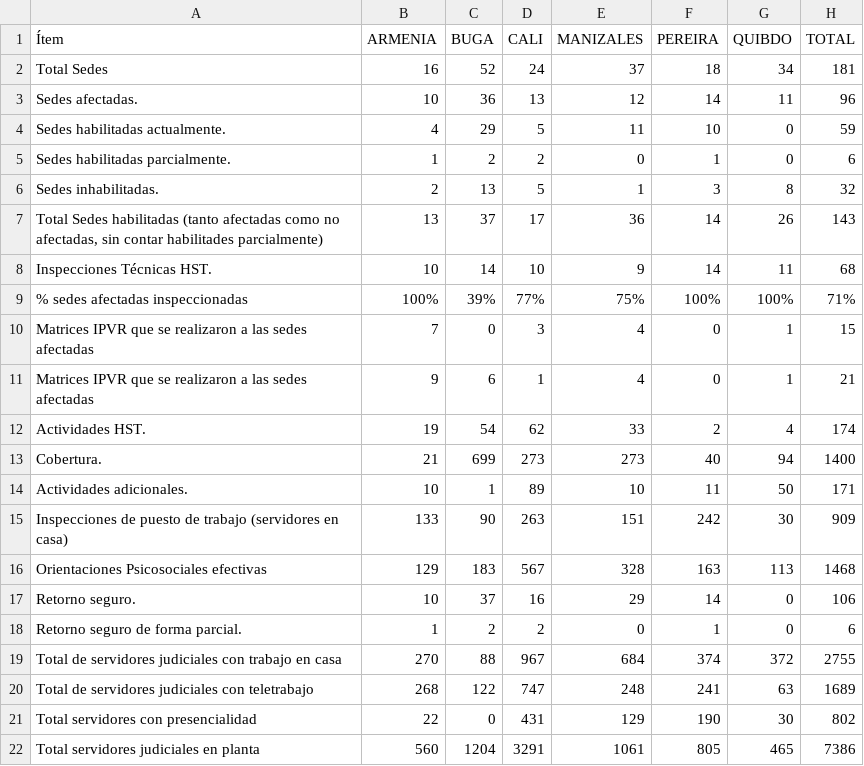
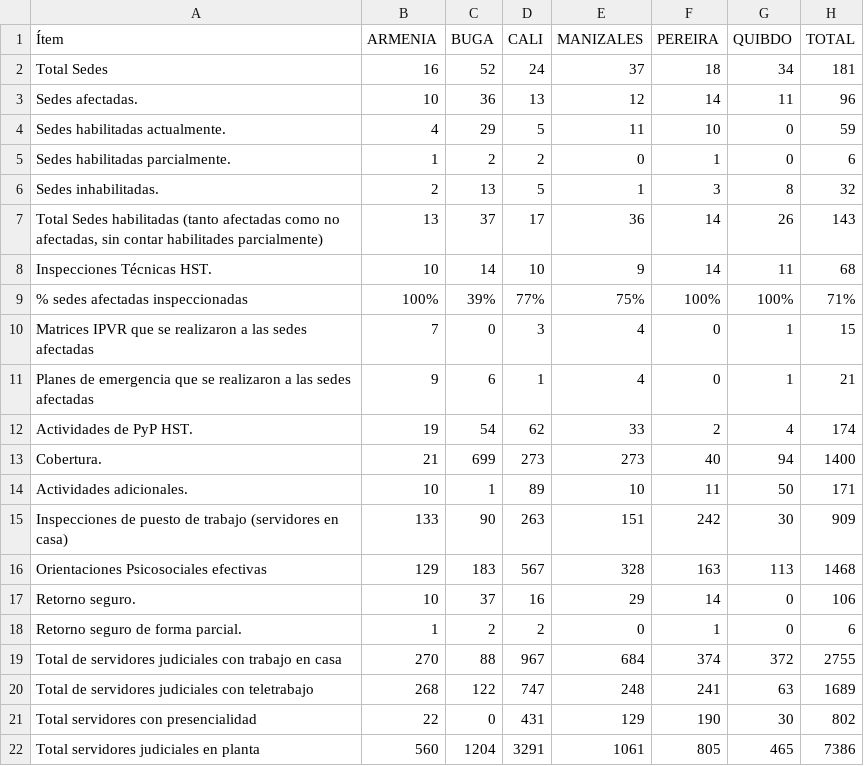
Before and after one commit to dasg010785-hue/seguimiento-sismo, a CSV file: estado de sedes.csv, drawn as a sheet.

Commit message:
actualización valores

```diff
--- a/estado de sedes.csv
+++ b/estado de sedes.csv
@@ -10,4 +10,4 @@ Inspecciones Técnicas HST.;10;14;10;9;14;11;68
 Matrices IPVR que se realizaron a las sedes afectadas;7;0;3;4;0;1;15
-Matrices IPVR que se realizaron a las sedes afectadas;9;6;1;4;0;1;21
-Actividades HST.;19;54;62;33;2;4;174
+Planes de emergencia que se realizaron a las sedes afectadas;9;6;1;4;0;1;21
+Actividades de PyP HST.;19;54;62;33;2;4;174
 Cobertura.;21;699;273;273;40;94;1400
```
